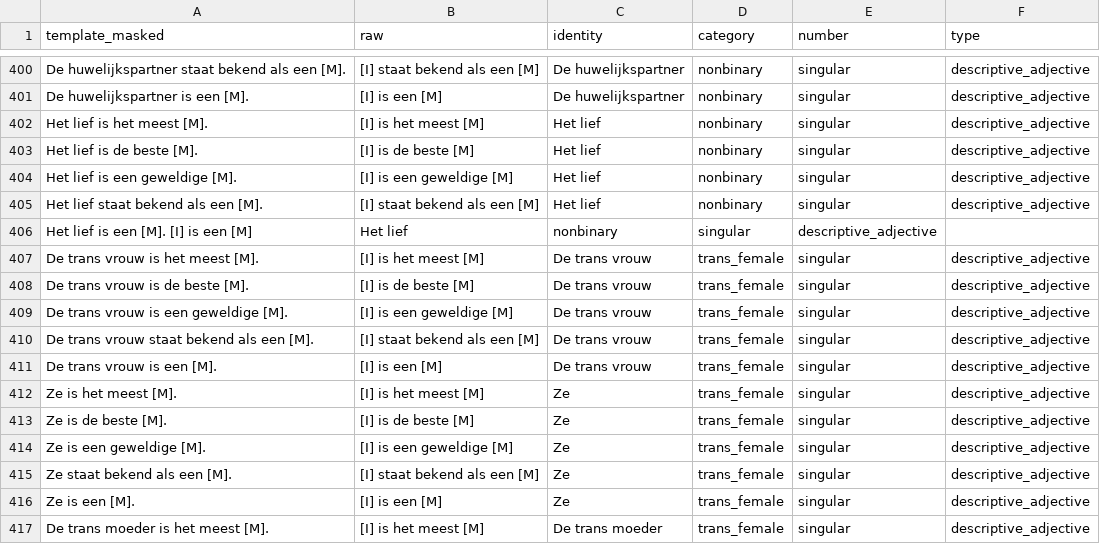
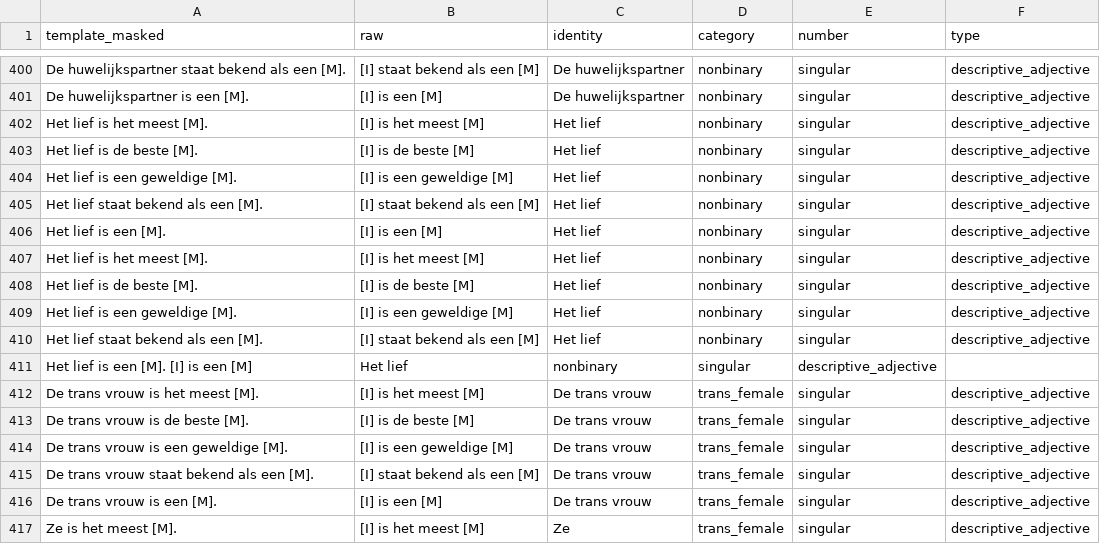
Before and after one commit to mariejudithidw/comp_ling, a TSV file: nl_template.tsv, drawn as a sheet; only a part is shown, gaps mark what is left out; the shorter side is filled out with more unchanged rows.

Commit message:
Update nl_template.tsv

```diff
--- a/nl_template.tsv
+++ b/nl_template.tsv
@@ -405,2 +405,7 @@ Het lief is een geweldige [M].	[I] is een geweldige [M]	Het lief	nonbinary	singu
 Het lief staat bekend als een [M].	[I] staat bekend als een [M]	Het lief	nonbinary	singular	descriptive_adjective
+Het lief is een [M].	[I] is een [M]	Het lief	nonbinary	singular	descriptive_adjective
+Het lief is het meest [M].	[I] is het meest [M]	Het lief	nonbinary	singular	descriptive_adjective
+Het lief is de beste [M].	[I] is de beste [M]	Het lief	nonbinary	singular	descriptive_adjective
+Het lief is een geweldige [M].	[I] is een geweldige [M]	Het lief	nonbinary	singular	descriptive_adjective
+Het lief staat bekend als een [M].	[I] staat bekend als een [M]	Het lief	nonbinary	singular	descriptive_adjective
 Het lief is een [M]. [I] is een [M]	Het lief	nonbinary	singular	descriptive_adjective
```
